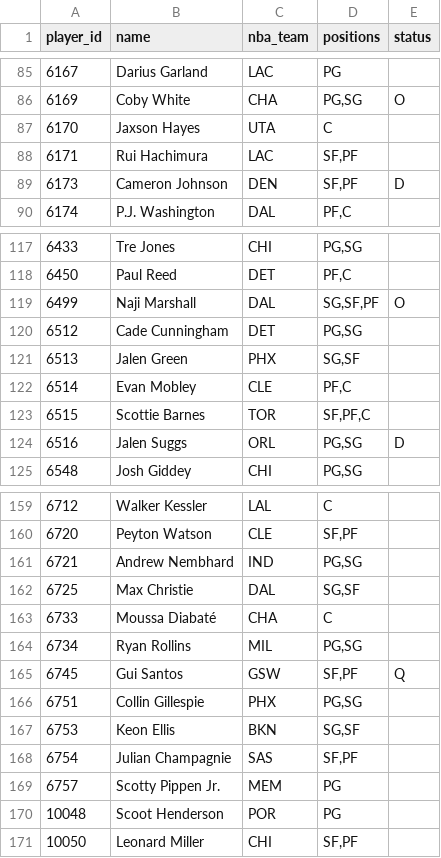
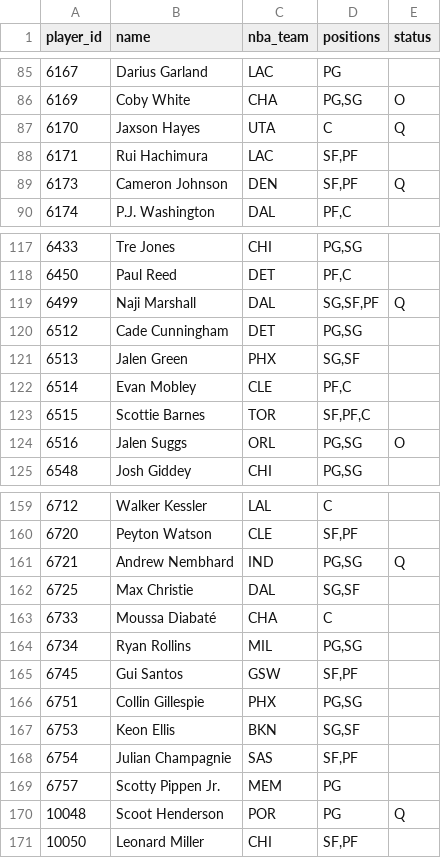
Before and after one commit to Dziesma/fantasy-lombards, a CSV file: data/yahoo/players.csv, drawn as a sheet; only a part is shown, gaps mark what is left out; the diff covers the shown part only.

```diff
--- a/data/yahoo/players.csv
+++ b/data/yahoo/players.csv
@@ -86,5 +86,5 @@ player_id,name,nba_team,positions,status
 6169,Coby White,CHA,"PG,SG",O
-6170,Jaxson Hayes,UTA,C,
+6170,Jaxson Hayes,UTA,C,Q
 6171,Rui Hachimura,LAC,"SF,PF",
-6173,Cameron Johnson,DEN,"SF,PF",D
+6173,Cameron Johnson,DEN,"SF,PF",Q
 6174,P.J. Washington,DAL,"PF,C",
@@ -118,3 +118,3 @@ player_id,name,nba_team,positions,status
 6450,Paul Reed,DET,"PF,C",
-6499,Naji Marshall,DAL,"SG,SF,PF",O
+6499,Naji Marshall,DAL,"SG,SF,PF",Q
 6512,Cade Cunningham,DET,"PG,SG",
@@ -123,3 +123,3 @@ player_id,name,nba_team,positions,status
 6515,Scottie Barnes,TOR,"SF,PF,C",
-6516,Jalen Suggs,ORL,"PG,SG",D
+6516,Jalen Suggs,ORL,"PG,SG",O
 6548,Josh Giddey,CHI,"PG,SG",
@@ -160,3 +160,3 @@ player_id,name,nba_team,positions,status
 6720,Peyton Watson,CLE,"SF,PF",
-6721,Andrew Nembhard,IND,"PG,SG",
+6721,Andrew Nembhard,IND,"PG,SG",Q
 6725,Max Christie,DAL,"SG,SF",
@@ -164,3 +164,3 @@ player_id,name,nba_team,positions,status
 6734,Ryan Rollins,MIL,"PG,SG",
-6745,Gui Santos,GSW,"SF,PF",Q
+6745,Gui Santos,GSW,"SF,PF",
 6751,Collin Gillespie,PHX,"PG,SG",
@@ -169,3 +169,3 @@ player_id,name,nba_team,positions,status
 6757,Scotty Pippen Jr.,MEM,PG,
-10048,Scoot Henderson,POR,PG,
+10048,Scoot Henderson,POR,PG,Q
 10050,Leonard Miller,CHI,"SF,PF",
```
Also changed, not shown: 14 edited cells elsewhere in this file, data/yahoo/sims.csv, 3 other files.
